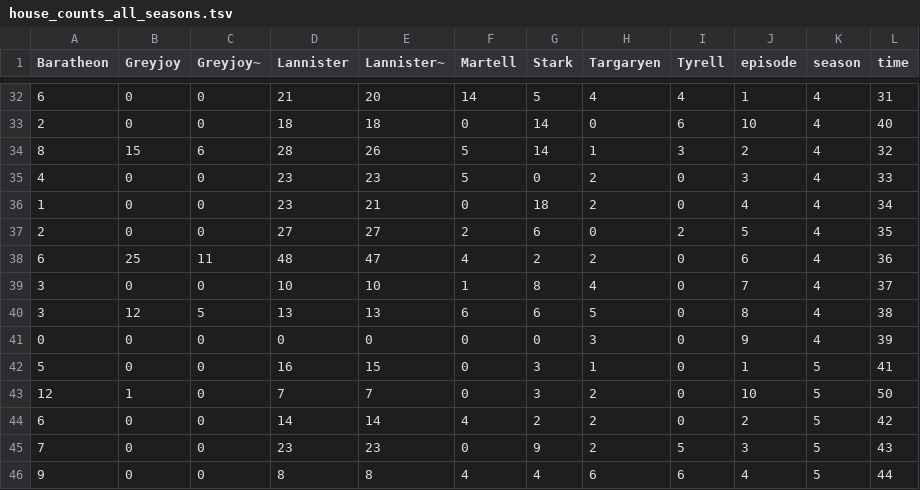
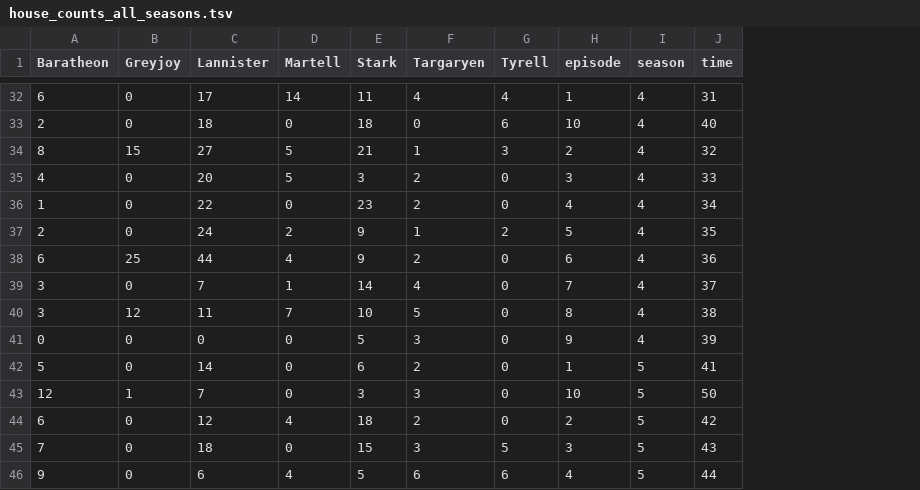
Before and after one commit to fredhohman/a-viz-of-ice-and-fire, a TSV file: vis/data/house_counts_all_seasons.tsv, drawn as a sheet; only a part is shown, gaps mark what is left out; removed rows and columns are numbered as before the commit, all else as after; the diff covers the shown part only; the diff names each change by its address in the sheet, - before the commit and + after, or states it on an @@ line.

```diff
--- a/vis/data/house_counts_all_seasons.tsv
+++ b/vis/data/house_counts_all_seasons.tsv
-column C (Greyjoy~), rows 32-46: 0 | 0 | 6 | 0 | 0 | 0 | 11 | 0 | 5 | 0 | 0 | 0 | 0 | 0 | 0
-column E (Lannister~), rows 32-46: 20 | 18 | 26 | 23 | 21 | 27 | 47 | 10 | 13 | 0 | 15 | 7 | 14 | 23 | 8
-C32 (Lannister): 21
+C32 (Lannister): 17
-E32 (Stark): 5
+E32 (Stark): 11
-E33 (Stark): 14
+E33 (Stark): 18
-C34 (Lannister): 28
+C34 (Lannister): 27
-E34 (Stark): 14
+E34 (Stark): 21
-C35 (Lannister): 23
+C35 (Lannister): 20
-E35 (Stark): 0
+E35 (Stark): 3
-C36 (Lannister): 23
+C36 (Lannister): 22
-E36 (Stark): 18
+E36 (Stark): 23
-C37 (Lannister): 27
+C37 (Lannister): 24
-E37 (Stark): 6
+E37 (Stark): 9
-F37 (Targaryen): 0
+F37 (Targaryen): 1
-C38 (Lannister): 48
+C38 (Lannister): 44
-E38 (Stark): 2
+E38 (Stark): 9
-C39 (Lannister): 10
+C39 (Lannister): 7
-E39 (Stark): 8
+E39 (Stark): 14
-C40 (Lannister): 13
+C40 (Lannister): 11
-D40 (Martell): 6
+D40 (Martell): 7
-E40 (Stark): 6
+E40 (Stark): 10
-E41 (Stark): 0
+E41 (Stark): 5
-C42 (Lannister): 16
+C42 (Lannister): 14
-E42 (Stark): 3
+E42 (Stark): 6
-F42 (Targaryen): 1
+F42 (Targaryen): 2
-F43 (Targaryen): 2
+F43 (Targaryen): 3
-C44 (Lannister): 14
+C44 (Lannister): 12
-E44 (Stark): 2
+E44 (Stark): 18
-C45 (Lannister): 23
+C45 (Lannister): 18
-E45 (Stark): 9
+E45 (Stark): 15
-F45 (Targaryen): 2
+F45 (Targaryen): 3
-C46 (Lannister): 8
+C46 (Lannister): 6
-E46 (Stark): 4
+E46 (Stark): 5
```
Also changed, not shown: 91 edited cells elsewhere in this file, vis/data/house_token_counts_all_seasons.tsv.
